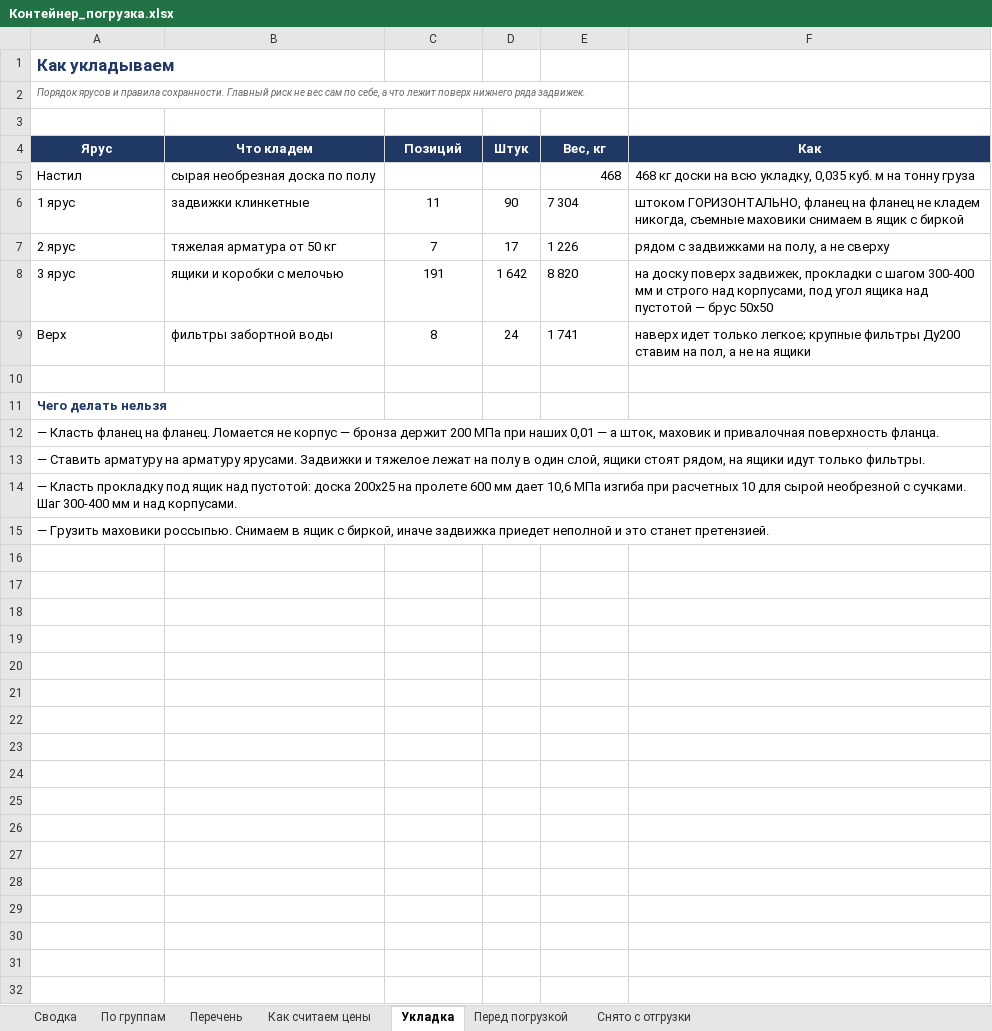
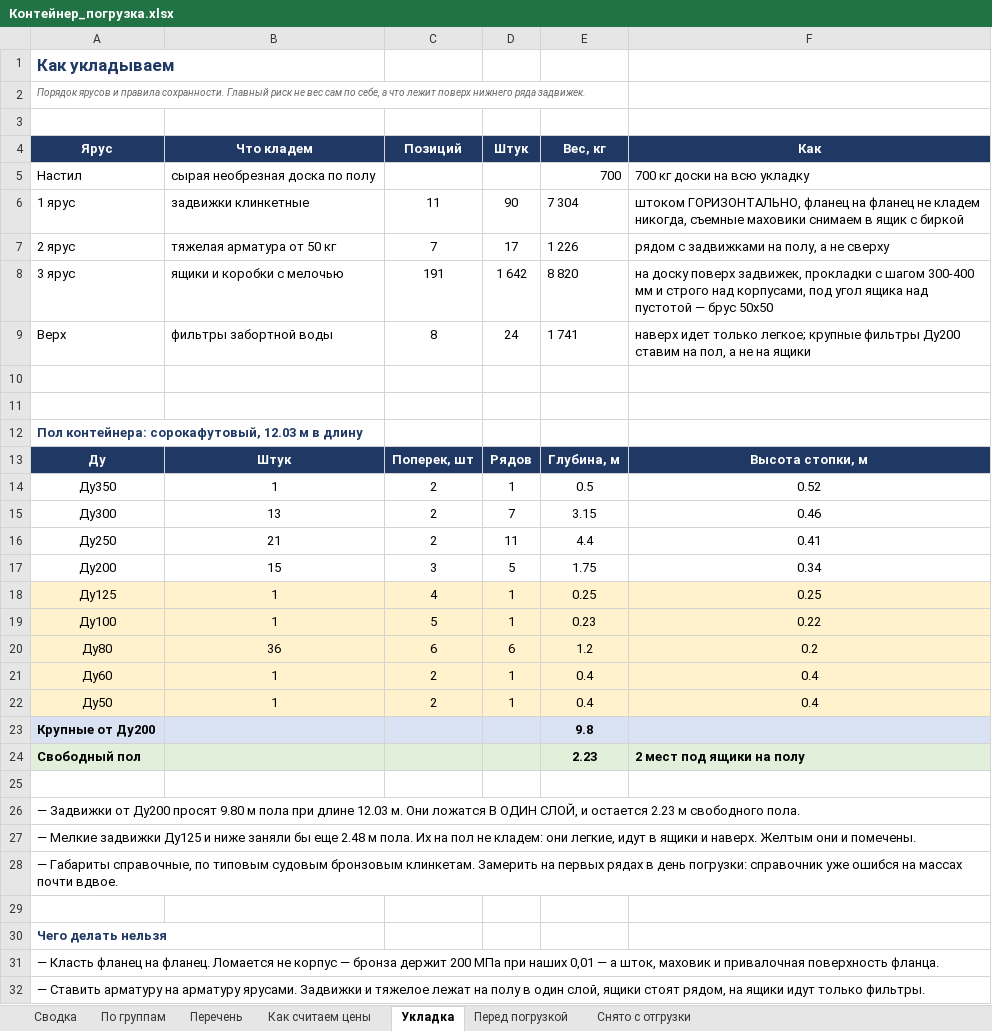
Before and after one commit to User26-2026/K-beauty-New, an Excel workbook: outputs/marine_equipment/Контейнер_погрузка.xlsx, sheet Укладка, drawn as a sheet; only a part is shown; the shorter side is filled out with more unchanged rows; values as stored, in another font and other column widths than the file's, no borders; the diff names each change by its address in the sheet, - before the commit and + after, or states it on an @@ line.

```diff
--- a/outputs/marine_equipment/Контейнер_погрузка.xlsx (sheet Укладка)
+++ b/outputs/marine_equipment/Контейнер_погрузка.xlsx (sheet Укладка)
-E5 (Вес, кг): 468
+E5 (Вес, кг): 700
-F5 (Как): 468 кг доски на всю укладку, 0,035 куб. м на тонну груза
+F5 (Как): 700 кг доски на всю укладку
+row 10: (empty)
+row 11: (empty)
+row 12: Пол контейнера: сорокафутовый, 12.03 м в длину
+row 13: Ду | Штук | Поперек, шт | Рядов | Глубина, м | Высота стопки, м
+row 14: Ду350 | 1 | 2 | 1 | 0.5 | 0.52
+row 15: Ду300 | 13 | 2 | 7 | 3.15 | 0.46
+row 16: Ду250 | 21 | 2 | 11 | 4.4 | 0.41
+row 17: Ду200 | 15 | 3 | 5 | 1.75 | 0.34
+row 18: Ду125 | 1 | 4 | 1 | 0.25 | 0.25
+row 19: Ду100 | 1 | 5 | 1 | 0.23 | 0.22
+row 20: Ду80 | 36 | 6 | 6 | 1.2 | 0.2
+row 21: Ду60 | 1 | 2 | 1 | 0.4 | 0.4
+row 22: Ду50 | 1 | 2 | 1 | 0.4 | 0.4
+row 23: Крупные от Ду200 |  |  |  | 9.8
+row 24: Свободный пол |  |  |  | 2.23 | 2 мест под ящики на полу
+row 25: (empty)
+row 26: — Задвижки от Ду200 просят 9.80 м пола при длине 12.03 м. Они ложатся В ОДИН СЛОЙ, и остается 2.23 м свободного пола.
+row 27: — Мелкие задвижки Ду125 и ниже заняли бы еще 2.48 м пола. Их на пол не кладем: они легкие, идут в ящики и наверх. Желтым они и помечены.
+row 28: — Габариты справочные, по типовым судовым бронзовым клинкетам. Замерить на первых рядах в день погрузки: справочник уже ошибся на массах почти вдвое.
```
Also changed, not shown: sheet Сводка, sheet Перед погрузкой, 4 other files.
